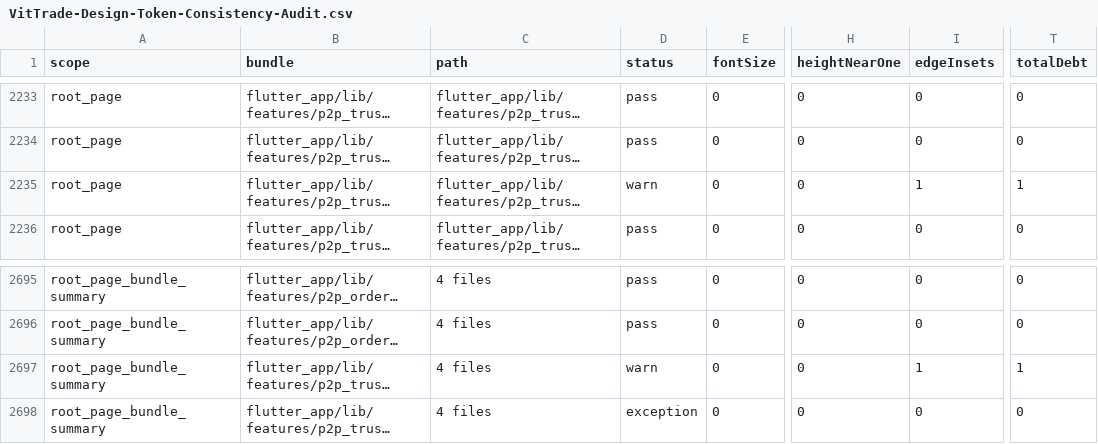
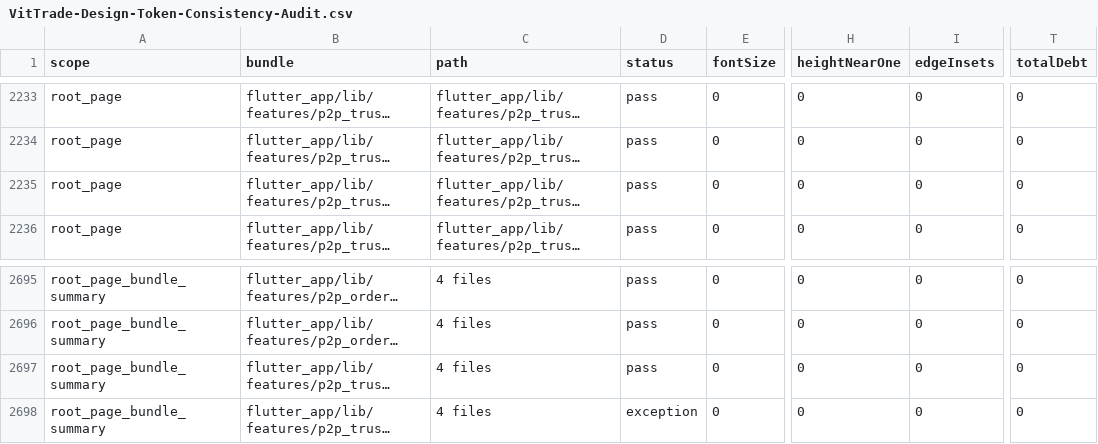
Before and after one commit to LonelyTraderBay/Tao-app-trad-figma-sang-fultter-bang-ui-ux-pro-max-truc-tiep-tu-code, a CSV file: docs/02_FLUTTER_MIGRATION/audits/VitTrade-Design-Token-Consistency-Audit.csv, drawn as a sheet; only a part is shown, gaps mark what is left out; long unchanged cells end in …; the diff names each change by its address in the sheet, - before the commit and + after, or states it on an @@ line.

Commit message:
fix(p2p): ADR-012 follow-up — ownership settings routes + home-ref trust (#69)
Chuyển ownership settings biometric/change-password sang profile (URL giữ nguyên) và gỡ home-ref debt p2p_trust về 0 bằng P2PSpacingTokens trên claim-detail.

Enterprise: CI xanh + Enterprise Flutter Gates PASS; squash merge, xóa branch.

```diff
--- a/docs/02_FLUTTER_MIGRATION/audits/VitTrade-Design-Token-Consistency-Audit.csv
+++ b/docs/02_FLUTTER_MIGRATION/audits/VitTrade-Design-Token-Consistency-Audit.csv
-D2235 (status): warn
+D2235 (status): pass
-I2235 (edgeInsets): 1
+I2235 (edgeInsets): 0
-T2235 (totalDebt): 1
+T2235 (totalDebt): 0
-D2697 (status): warn
+D2697 (status): pass
-I2697 (edgeInsets): 1
+I2697 (edgeInsets): 0
-T2697 (totalDebt): 1
+T2697 (totalDebt): 0
```
Also changed, not shown: docs/02_FLUTTER_MIGRATION/audits/VitTrade-Home-Reference-Consistency-Audit.csv, 11 other files.
